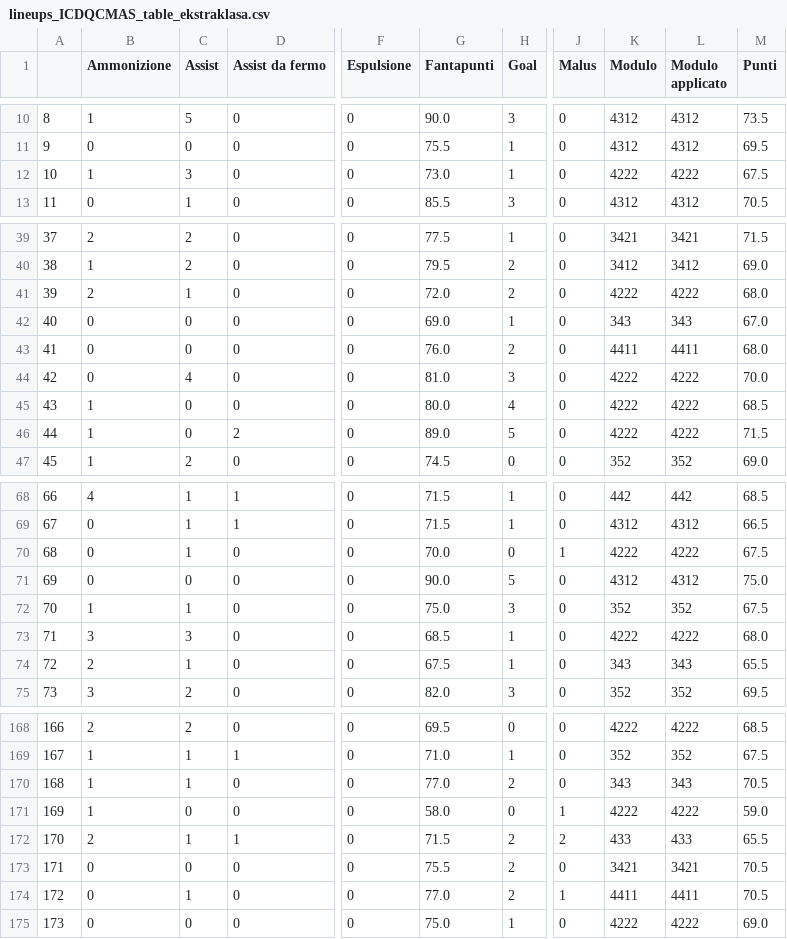
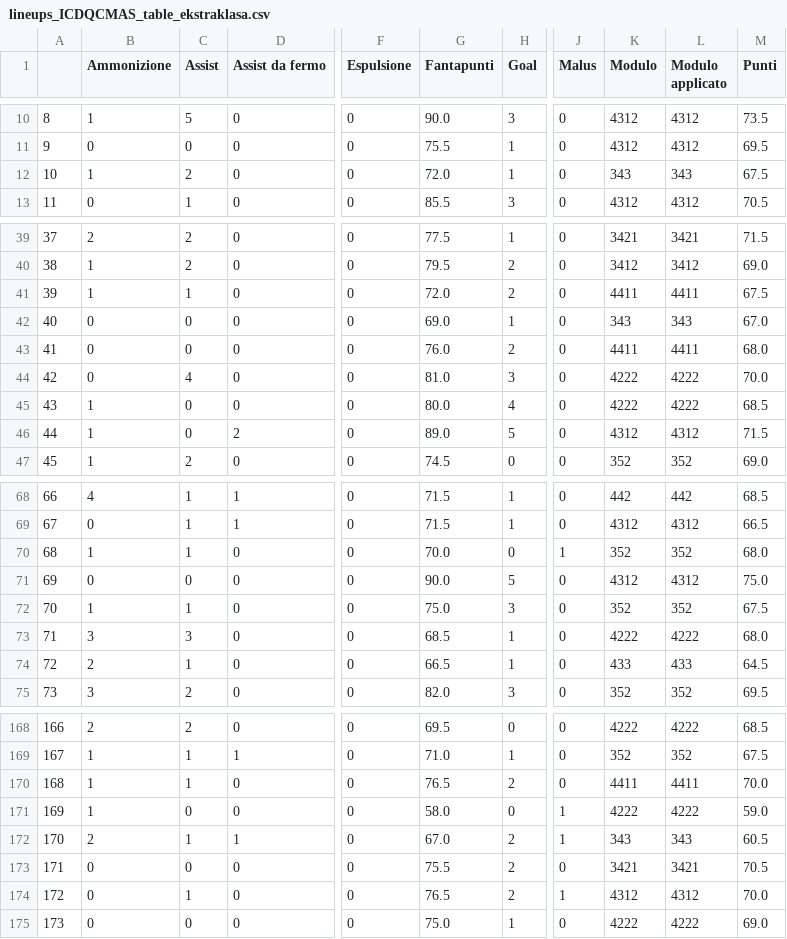
Before and after one commit to TommasoAmici/fantagazzetta_stats, a CSV file: lineups_ICDQCMAS_table_ekstraklasa.csv, drawn as a sheet; only a part is shown, gaps mark what is left out; the diff covers the shown part only; the diff names each change by its address in the sheet, - before the commit and + after, or states it on an @@ line.

```diff
--- a/lineups_ICDQCMAS_table_ekstraklasa.csv
+++ b/lineups_ICDQCMAS_table_ekstraklasa.csv
-C12 (Assist): 3
+C12 (Assist): 2
-G12 (Fantapunti): 73.0
+G12 (Fantapunti): 72.0
-K12 (Modulo): 4222
+K12 (Modulo): 343
-L12 (Modulo applicato): 4222
+L12 (Modulo applicato): 343
-B41 (Ammonizione): 2
+B41 (Ammonizione): 1
-K41 (Modulo): 4222
+K41 (Modulo): 4411
-L41 (Modulo applicato): 4222
+L41 (Modulo applicato): 4411
-M41 (Punti): 68.0
+M41 (Punti): 67.5
-K46 (Modulo): 4222
+K46 (Modulo): 4312
-L46 (Modulo applicato): 4222
+L46 (Modulo applicato): 4312
-B70 (Ammonizione): 0
+B70 (Ammonizione): 1
-K70 (Modulo): 4222
+K70 (Modulo): 352
-L70 (Modulo applicato): 4222
+L70 (Modulo applicato): 352
-M70 (Punti): 67.5
+M70 (Punti): 68.0
-G74 (Fantapunti): 67.5
+G74 (Fantapunti): 66.5
-K74 (Modulo): 343
+K74 (Modulo): 433
-L74 (Modulo applicato): 343
+L74 (Modulo applicato): 433
-M74 (Punti): 65.5
+M74 (Punti): 64.5
-G170 (Fantapunti): 77.0
+G170 (Fantapunti): 76.5
-K170 (Modulo): 343
+K170 (Modulo): 4411
-L170 (Modulo applicato): 343
+L170 (Modulo applicato): 4411
-M170 (Punti): 70.5
+M170 (Punti): 70.0
-G172 (Fantapunti): 71.5
+G172 (Fantapunti): 67.0
-J172 (Malus): 2
+J172 (Malus): 1
-K172 (Modulo): 433
+K172 (Modulo): 343
-L172 (Modulo applicato): 433
+L172 (Modulo applicato): 343
-M172 (Punti): 65.5
+M172 (Punti): 60.5
-G174 (Fantapunti): 77.0
+G174 (Fantapunti): 76.5
-K174 (Modulo): 4411
+K174 (Modulo): 4312
-L174 (Modulo applicato): 4411
+L174 (Modulo applicato): 4312
-M174 (Punti): 70.5
+M174 (Punti): 70.0
```
Also changed, not shown: 34 edited cells elsewhere in this file, lineups_ICDQCMAS_table_seriea.csv, lineups_classic.csv, 4 other files.
